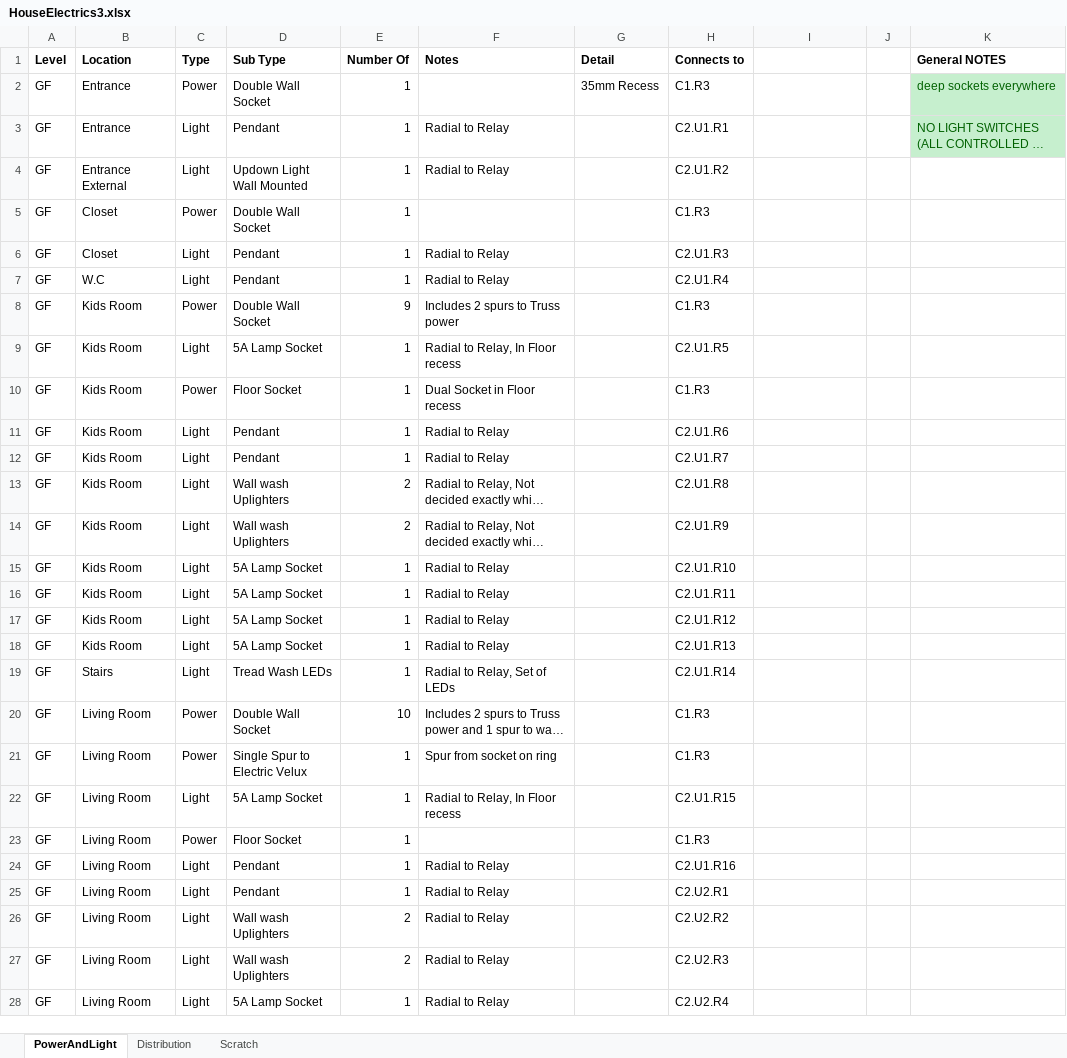
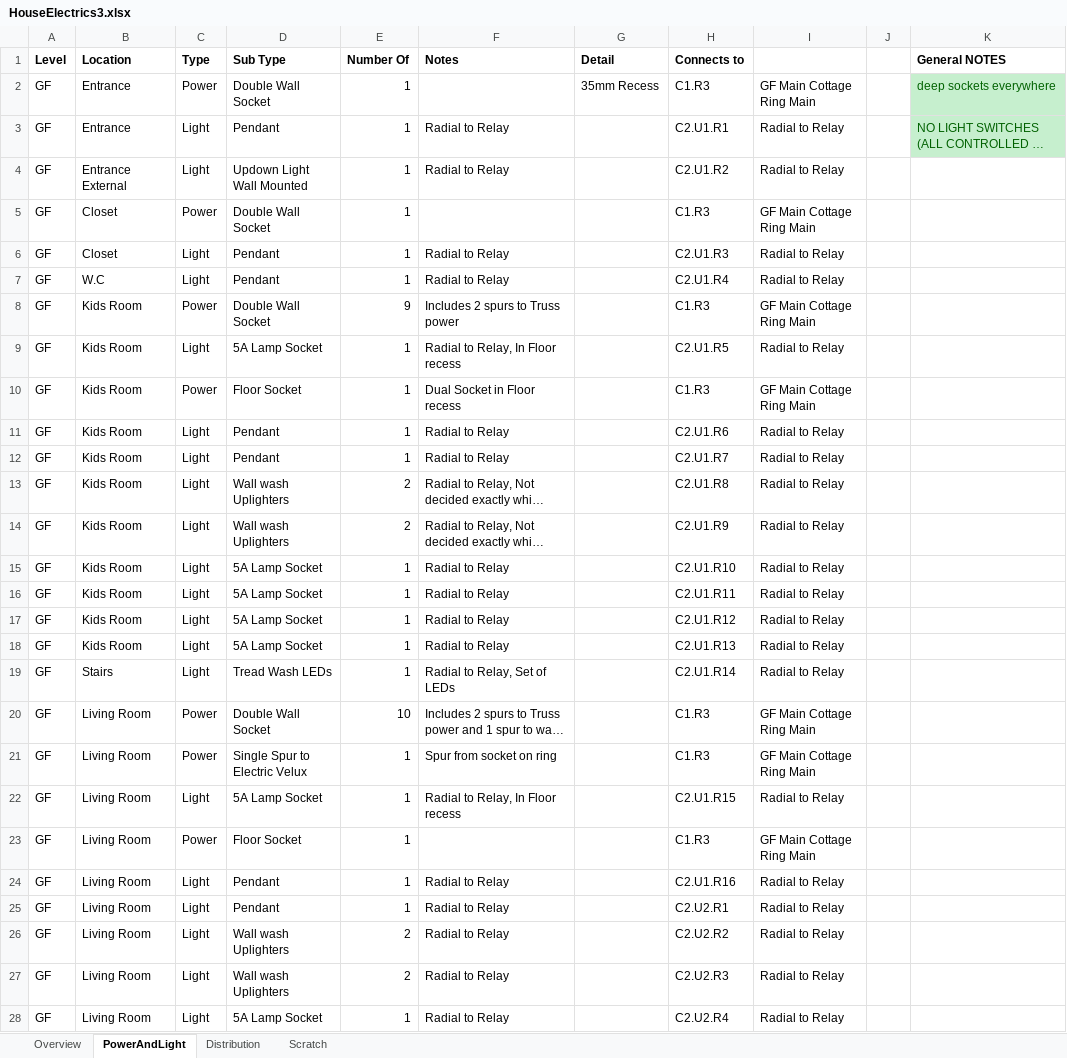
Before and after one commit to DanielBryars/ChadHouse, an Excel workbook: Electrical/HouseElectrics3.xlsx, sheet PowerAndLight, drawn as a sheet; only a part is shown; long unchanged cells end in …; values as stored, in another font and other column widths than the file's, no borders; charts and pictures not drawn; the diff covers the shown part only; the diff names each change by its address in the sheet, - before the commit and + after, or states it on an @@ line.

```diff
--- a/Electrical/HouseElectrics3.xlsx (sheet PowerAndLight)
+++ b/Electrical/HouseElectrics3.xlsx (sheet PowerAndLight)
+sheet tab: Overview
-I2: (empty)
+I2: GF Main Cottage Ring Main
-I3:I4: (empty)
+I3:I4: Radial to Relay
-I5: (empty)
+I5: GF Main Cottage Ring Main
-I6:I7: (empty)
+I6:I7: Radial to Relay
-I8: (empty)
+I8: GF Main Cottage Ring Main
-I9: (empty)
+I9: Radial to Relay
-I10: (empty)
+I10: GF Main Cottage Ring Main
-I11:I19: (empty)
+I11:I19: Radial to Relay
-I20:I21: (empty)
+I20:I21: GF Main Cottage Ring Main
-I22: (empty)
+I22: Radial to Relay
-I23: (empty)
+I23: GF Main Cottage Ring Main
-I24:I28: (empty)
+I24:I28: Radial to Relay
```
Also changed, not shown: 122 edited cells elsewhere in this sheet, sheet Distribution, charts or pictures.
